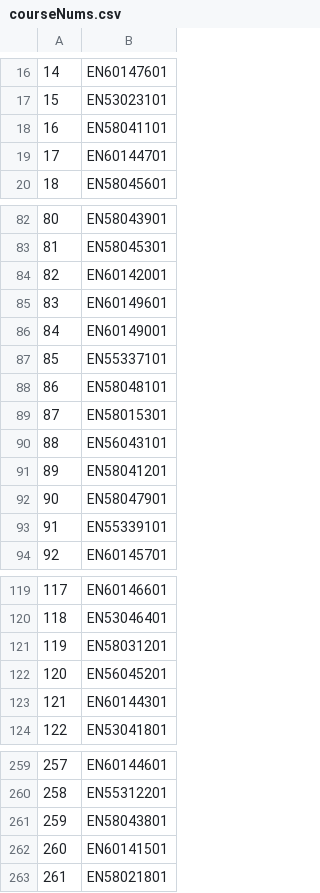
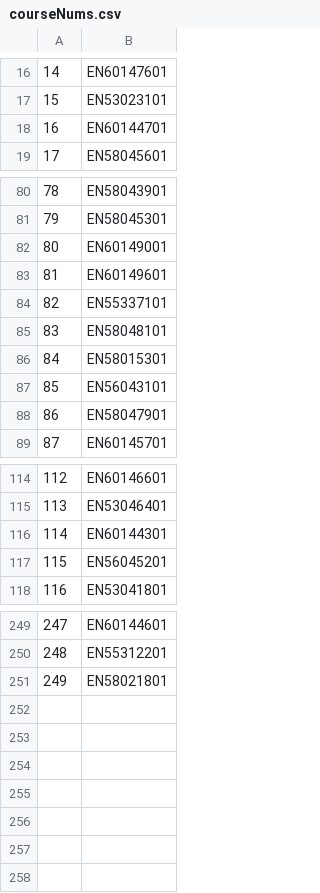
Before and after one commit to PhilippeBaron/HopHacks, a CSV file: courseNums.csv, drawn as a sheet; only a part is shown, gaps mark what is left out; removed rows and columns are numbered as before the commit, all else as after; the diff covers the shown part only; the diff names each change by its address in the sheet, - before the commit and + after, or states it on an @@ line.

```diff
--- a/courseNums.csv
+++ b/courseNums.csv
-row 18: 16 | EN58041101
@@ column A renumbered from row 18 down @@
-B82: EN60142001
+B82: EN60149001
-row 86: 84 | EN60149001
-row 91: 89 | EN58041201
-row 93: 91 | EN55339101
-B116: EN58031201
+B116: EN60144301
-row 123: 121 | EN60144301
-row 261: 259 | EN58043801
-row 262: 260 | EN60141501
```
Also changed, not shown: 5 removed rows and 1 edited cell elsewhere in this file, courseInfo.csv, 7 other files.
